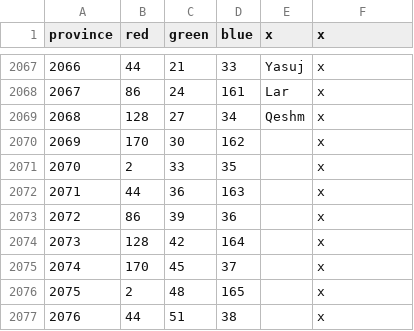
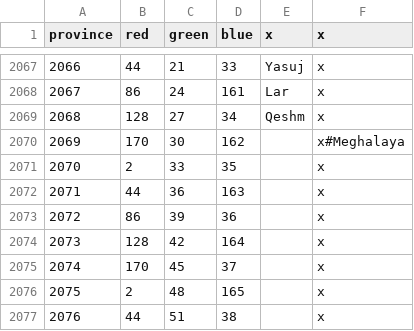
Before and after one commit to soregi/570_BotP, a CSV file: map/definition.csv, drawn as a sheet; only a part is shown, gaps mark what is left out.

```diff
--- a/map/definition.csv
+++ b/map/definition.csv
@@ -2069,3 +2069,3 @@ province;red;green;blue;x;x
 2068;128;27;34;Qeshm;x
-2069;170;30;162;;x
+2069;170;30;162;;x#Meghalaya
 2070;2;33;35;;x
```
Also changed, not shown: localisation/570_cultures.csv, localisation/570_titles.csv, 8 other files.
